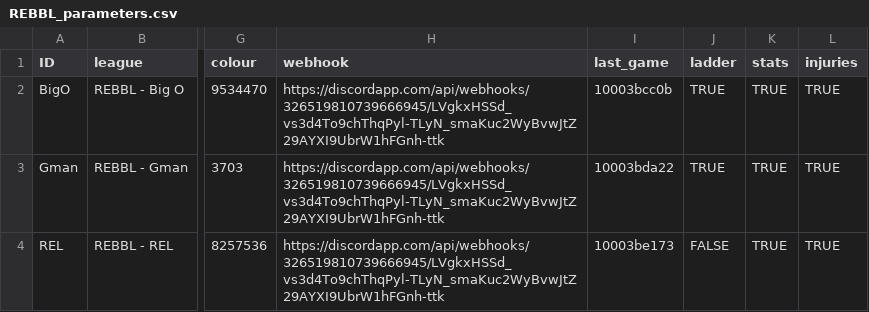
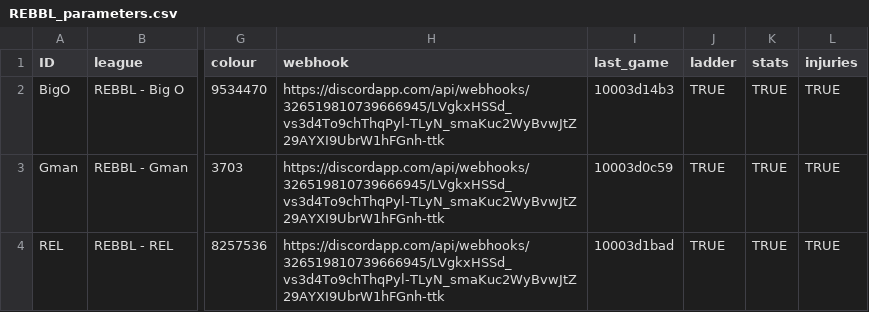
Before and after one commit to nufflytics/bb2_match_reporter, a CSV file: data/REBBL_parameters.csv, drawn as a sheet; only a part is shown, gaps mark what is left out; the diff names each change by its address in the sheet, - before the commit and + after, or states it on an @@ line.

Commit message:
send REBBL data to test server

```diff
--- a/data/REBBL_parameters.csv
+++ b/data/REBBL_parameters.csv
-I2 (last_game): 10003bcc0b
+I2 (last_game): 10003d14b3
-I3 (last_game): 10003bda22
+I3 (last_game): 10003d0c59
-I4 (last_game): 10003be173
+I4 (last_game): 10003d1bad
-J4 (ladder): FALSE
+J4 (ladder): TRUE
```
